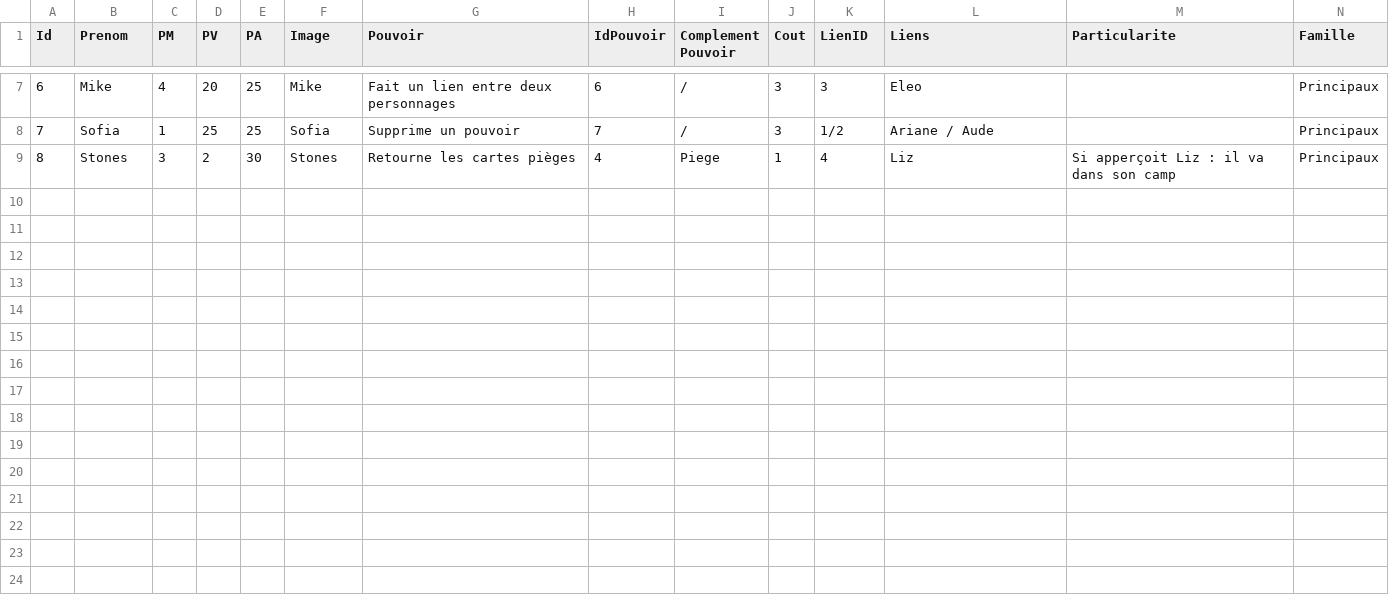
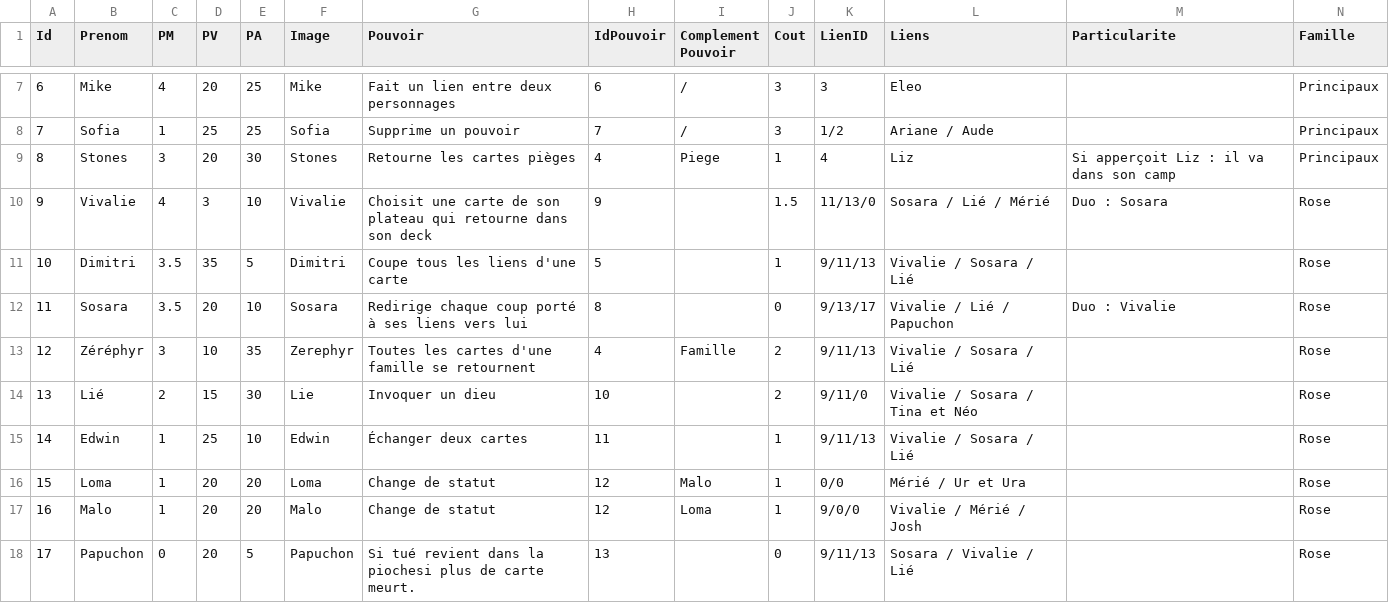
Before and after one commit to Camicey/LGDG-online, a CSV file: La guerre des guildes/Assets/Resources/ExportCartes.csv, drawn as a sheet; only a part is shown, gaps mark what is left out; rows hold the shown columns only; the diff names each change by its address in the sheet, - before the commit and + after, or states it on an @@ line.

Commit message:
Ajout d'autres cartes, début de tour

```diff
--- a/La guerre des guildes/Assets/Resources/ExportCartes.csv
+++ b/La guerre des guildes/Assets/Resources/ExportCartes.csv
-D9 (PV): 2
+D9 (PV): 20
+row 10: 9 | Vivalie | 4 | 3 | 10 | Vivalie | Choisit une carte de son plateau qui retourne dans son deck | 9 |  | 1.5 | 11/13/0 | Sosara / Lié / Mérié | Duo : Sosara | Rose
+row 11: 10 | Dimitri | 3.5 | 35 | 5 | Dimitri | Coupe tous les liens d'une carte | 5 |  | 1 | 9/11/13 | Vivalie / Sosara / Lié |  | Rose
+row 12: 11 | Sosara | 3.5 | 20 | 10 | Sosara | Redirige chaque coup porté à ses liens vers lui | 8 |  | 0 | 9/13/17 | Vivalie / Lié / Papuchon | Duo : Vivalie | Rose
+row 13: 12 | Zéréphyr | 3 | 10 | 35 | Zerephyr | Toutes les cartes d'une famille se retournent | 4 | Famille | 2 | 9/11/13 | Vivalie / Sosara / Lié |  | Rose
+row 14: 13 | Lié | 2 | 15 | 30 | Lie | Invoquer un dieu | 10 |  | 2 | 9/11/0 | Vivalie / Sosara / Tina et Néo |  | Rose
+row 15: 14 | Edwin | 1 | 25 | 10 | Edwin | Échanger deux cartes | 11 |  | 1 | 9/11/13 | Vivalie / Sosara / Lié |  | Rose
+row 16: 15 | Loma | 1 | 20 | 20 | Loma | Change de statut | 12 | Malo | 1 | 0/0 | Mérié / Ur et Ura |  | Rose
+row 17: 16 | Malo | 1 | 20 | 20 | Malo | Change de statut | 12 | Loma | 1 | 9/0/0 | Vivalie / Mérié / Josh |  | Rose
+row 18: 17 | Papuchon | 0 | 20 | 5 | Papuchon | Si tué revient dans la piochesi plus de carte meurt. | 13 |  | 0 | 9/11/13 | Sosara / Vivalie / Lié |  | Rose
```
Also changed, not shown: 18 other files.
